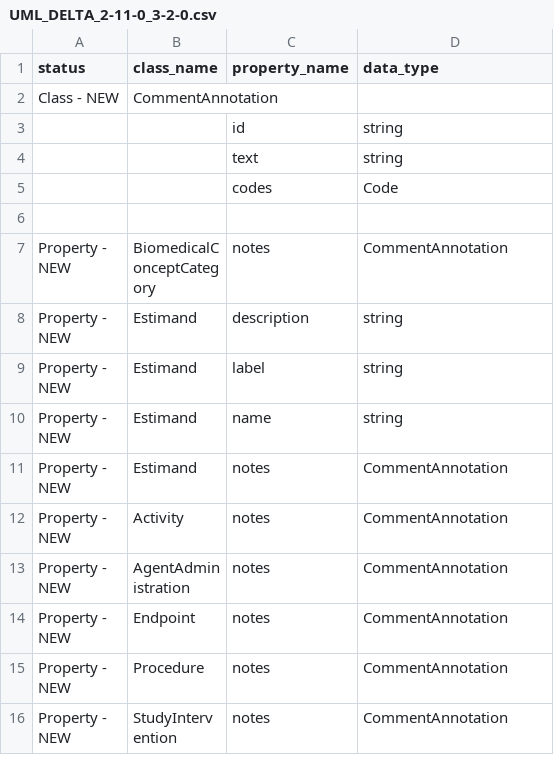
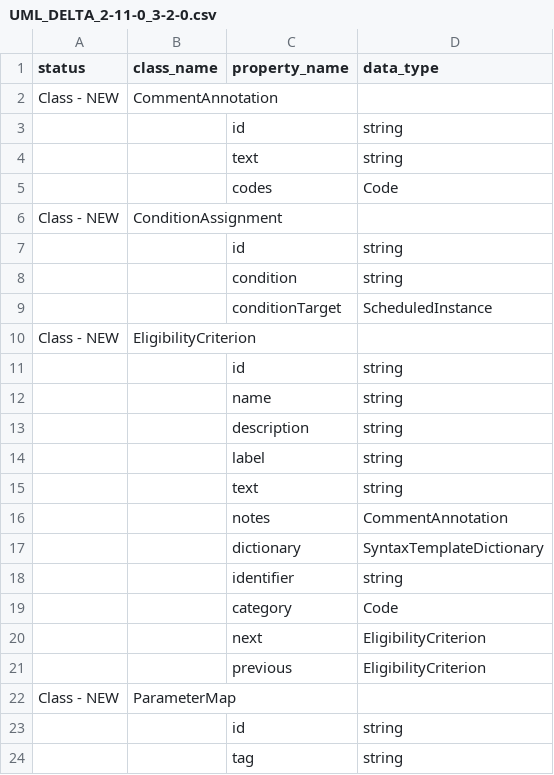
Before and after one commit to cdisc-org/DDF-RA, a CSV file: Deliverables/UML/UML_DELTA_2-11-0_3-2-0.csv, drawn as a sheet; only a part is shown; the shorter side is filled out with more unchanged rows; the diff covers the shown part only.

```diff
--- a/Deliverables/UML/UML_DELTA_2-11-0_3-2-0.csv
+++ b/Deliverables/UML/UML_DELTA_2-11-0_3-2-0.csv
@@ -5 +5,20 @@ Class - NEW,CommentAnnotation,,
 ,,codes,Code
+Class - NEW,ConditionAssignment,,
+,,id,string
+,,condition,string
+,,conditionTarget,ScheduledInstance
+Class - NEW,EligibilityCriterion,,
+,,id,string
+,,name,string
+,,description,string
+,,label,string
+,,text,string
+,,notes,CommentAnnotation
+,,dictionary,SyntaxTemplateDictionary
+,,identifier,string
+,,category,Code
+,,next,EligibilityCriterion
+,,previous,EligibilityCriterion
+Class - NEW,ParameterMap,,
+,,id,string
+,,tag,string
```
Also changed, not shown: 45 added rows, 1 removed row and 3 edited cells elsewhere in this file, Deliverables/UML/alignment.csv, 2 other files.
